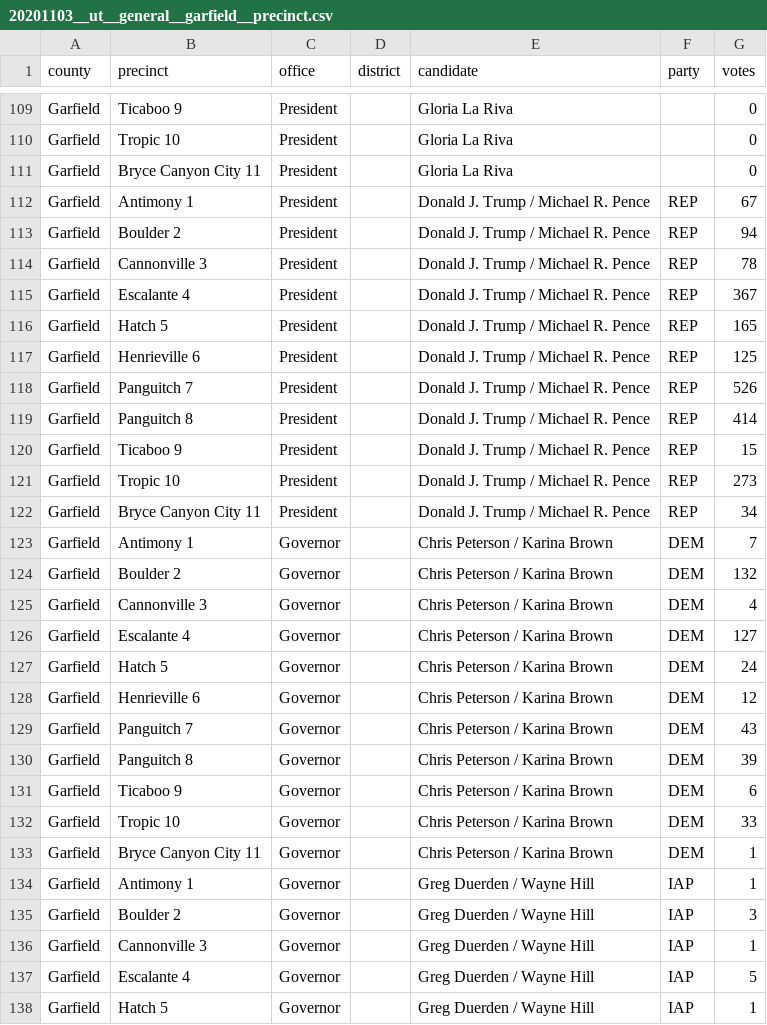
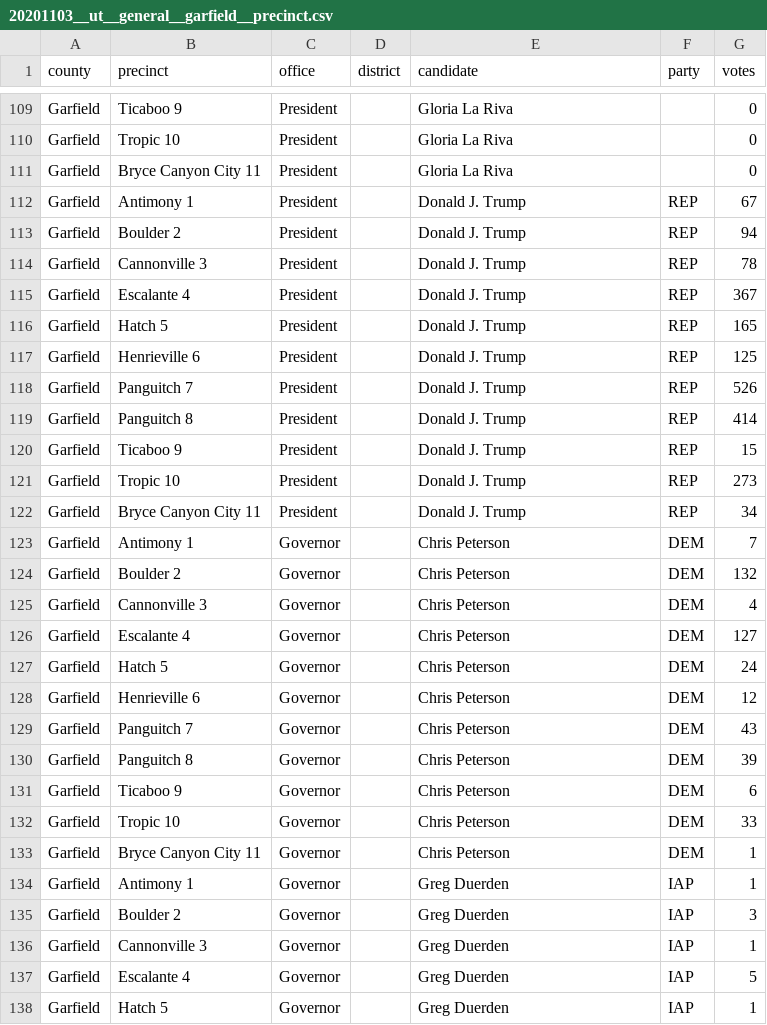
Before and after one commit to openelections/openelections-data-ut, a CSV file: 2020/counties/20201103__ut__general__garfield__precinct.csv, drawn as a sheet; only a part is shown, gaps mark what is left out; the diff covers the shown part only.

```diff
--- a/2020/counties/20201103__ut__general__garfield__precinct.csv
+++ b/2020/counties/20201103__ut__general__garfield__precinct.csv
@@ -111,28 +111,28 @@ Garfield,Tropic 10,President,,Gloria La Riva,,0
 Garfield,Bryce Canyon City 11,President,,Gloria La Riva,,0
-Garfield,Antimony 1,President,,Donald J. Trump / Michael R. Pence,REP,67
-Garfield,Boulder 2,President,,Donald J. Trump / Michael R. Pence,REP,94
-Garfield,Cannonville 3,President,,Donald J. Trump / Michael R. Pence,REP,78
-Garfield,Escalante 4,President,,Donald J. Trump / Michael R. Pence,REP,367
-Garfield,Hatch 5,President,,Donald J. Trump / Michael R. Pence,REP,165
-Garfield,Henrieville 6,President,,Donald J. Trump / Michael R. Pence,REP,125
-Garfield,Panguitch 7,President,,Donald J. Trump / Michael R. Pence,REP,526
-Garfield,Panguitch 8,President,,Donald J. Trump / Michael R. Pence,REP,414
-Garfield,Ticaboo 9,President,,Donald J. Trump / Michael R. Pence,REP,15
-Garfield,Tropic 10,President,,Donald J. Trump / Michael R. Pence,REP,273
-Garfield,Bryce Canyon City 11,President,,Donald J. Trump / Michael R. Pence,REP,34
-Garfield,Antimony 1,Governor,,Chris Peterson / Karina Brown,DEM,7
-Garfield,Boulder 2,Governor,,Chris Peterson / Karina Brown,DEM,132
-Garfield,Cannonville 3,Governor,,Chris Peterson / Karina Brown,DEM,4
-Garfield,Escalante 4,Governor,,Chris Peterson / Karina Brown,DEM,127
-Garfield,Hatch 5,Governor,,Chris Peterson / Karina Brown,DEM,24
-Garfield,Henrieville 6,Governor,,Chris Peterson / Karina Brown,DEM,12
-Garfield,Panguitch 7,Governor,,Chris Peterson / Karina Brown,DEM,43
-Garfield,Panguitch 8,Governor,,Chris Peterson / Karina Brown,DEM,39
-Garfield,Ticaboo 9,Governor,,Chris Peterson / Karina Brown,DEM,6
-Garfield,Tropic 10,Governor,,Chris Peterson / Karina Brown,DEM,33
-Garfield,Bryce Canyon City 11,Governor,,Chris Peterson / Karina Brown,DEM,1
-Garfield,Antimony 1,Governor,,Greg Duerden / Wayne Hill,IAP,1
-Garfield,Boulder 2,Governor,,Greg Duerden / Wayne Hill,IAP,3
-Garfield,Cannonville 3,Governor,,Greg Duerden / Wayne Hill,IAP,1
-Garfield,Escalante 4,Governor,,Greg Duerden / Wayne Hill,IAP,5
-Garfield,Hatch 5,Governor,,Greg Duerden / Wayne Hill,IAP,1
+Garfield,Antimony 1,President,,Donald J. Trump,REP,67
+Garfield,Boulder 2,President,,Donald J. Trump,REP,94
+Garfield,Cannonville 3,President,,Donald J. Trump,REP,78
+Garfield,Escalante 4,President,,Donald J. Trump,REP,367
+Garfield,Hatch 5,President,,Donald J. Trump,REP,165
+Garfield,Henrieville 6,President,,Donald J. Trump,REP,125
+Garfield,Panguitch 7,President,,Donald J. Trump,REP,526
+Garfield,Panguitch 8,President,,Donald J. Trump,REP,414
+Garfield,Ticaboo 9,President,,Donald J. Trump,REP,15
+Garfield,Tropic 10,President,,Donald J. Trump,REP,273
+Garfield,Bryce Canyon City 11,President,,Donald J. Trump,REP,34
+Garfield,Antimony 1,Governor,,Chris Peterson,DEM,7
+Garfield,Boulder 2,Governor,,Chris Peterson,DEM,132
+Garfield,Cannonville 3,Governor,,Chris Peterson,DEM,4
+Garfield,Escalante 4,Governor,,Chris Peterson,DEM,127
+Garfield,Hatch 5,Governor,,Chris Peterson,DEM,24
+Garfield,Henrieville 6,Governor,,Chris Peterson,DEM,12
+Garfield,Panguitch 7,Governor,,Chris Peterson,DEM,43
+Garfield,Panguitch 8,Governor,,Chris Peterson,DEM,39
+Garfield,Ticaboo 9,Governor,,Chris Peterson,DEM,6
+Garfield,Tropic 10,Governor,,Chris Peterson,DEM,33
+Garfield,Bryce Canyon City 11,Governor,,Chris Peterson,DEM,1
+Garfield,Antimony 1,Governor,,Greg Duerden,IAP,1
+Garfield,Boulder 2,Governor,,Greg Duerden,IAP,3
+Garfield,Cannonville 3,Governor,,Greg Duerden,IAP,1
+Garfield,Escalante 4,Governor,,Greg Duerden,IAP,5
+Garfield,Hatch 5,Governor,,Greg Duerden,IAP,1
```
Also changed, not shown: 83 edited cells elsewhere in this file, 2020/counties/20201103__ut__general__carbon__precinct.csv, 2020/counties/20201103__ut__general__grand__precinct.csv, 10 other files.
